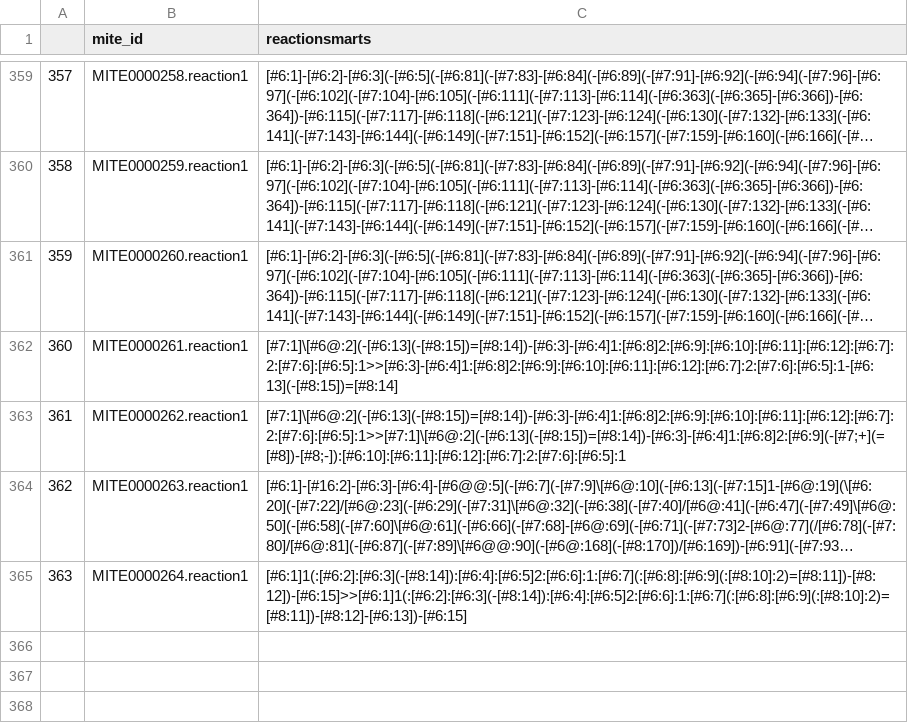
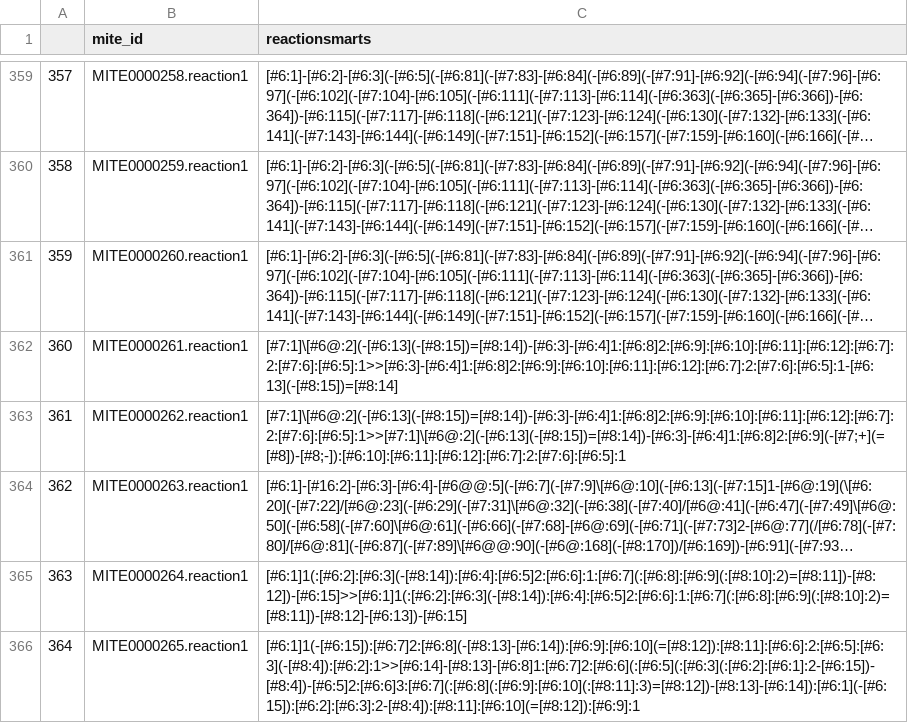
Before and after one commit to mite-standard/mite_data, a CSV file: mite_data/metadata/dump_smarts.csv, drawn as a sheet; only a part is shown, gaps mark what is left out; long unchanged cells end in …; the diff names each change by its address in the sheet, - before the commit and + after, or states it on an @@ line.

```diff
--- a/mite_data/metadata/dump_smarts.csv
+++ b/mite_data/metadata/dump_smarts.csv
+row 366: 364 | MITE0000265.reaction1 | [#6:1]1(-[#6:15]):[#6:7]2:[#6:8](-[#8:13]-[#6:14]):[#6:9]:[#6:10](=[#8:12]):[#8:11]:[#6:6]:2:[#6:5]:[#6:3](-[#8:4]):[#6:2]:1>>[#6:14]-[#8:13]-[#6:8]1:[#6:7]2:[#6:6](:[#6:5](:[#6:3](:[#6:2]:[#6:1]:2-[#6:15])-[#8:4])-[#6:5]2:[#6:6]3:[#6:7](:[#6:8](:[#6:9]:[#6:10](:[#8:11]:3)=[#8:12])-[#8:13]-[#6:14]):[#6:1](-[#6:15]):[#6:2]:[#6:3]:2-[#8:4]):[#8:11]:[#6:10](=[#8:12]):[#6:9]:1
```
Also changed, not shown: mite_data/metadata/dump_smiles.csv, mite_data/metadata/mite_prot_accessions.csv, 4 other files.
